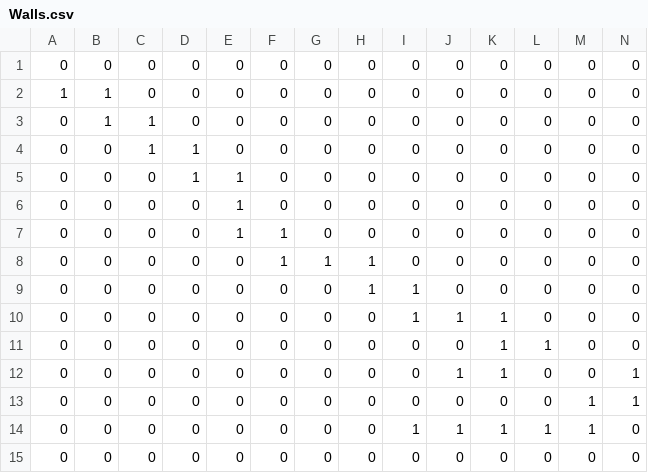
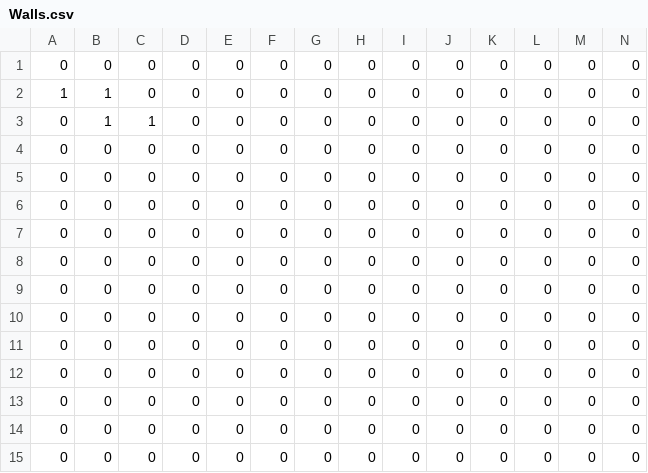
Before and after one commit to DukeTresnor/true_jumper, a CSV file: assets/tile-based-game/simplified/Level_2/Walls.csv, drawn as a sheet; only a part is shown; the diff names each change by its address in the sheet, - before the commit and + after, or states it on an @@ line.

```diff
--- a/assets/tile-based-game/simplified/Level_2/Walls.csv
+++ b/assets/tile-based-game/simplified/Level_2/Walls.csv
-C4: 1
+C4: 0
-D4:D5: 1
+D4:D5: 0
-E5:E7: 1
+E5:E7: 0
-F7:F8: 1
+F7:F8: 0
-G8: 1
+G8: 0
-H8:H9: 1
+H8:H9: 0
-I9:I10: 1
+I9:I10: 0
-J10: 1
+J10: 0
-K10:K12: 1
+K10:K12: 0
-L11: 1
+L11: 0
-J12: 1
+J12: 0
-N12:N13: 1
+N12:N13: 0
-M13:M14: 1
+M13:M14: 0
-I14: 1
+I14: 0
-J14: 1
+J14: 0
-K14: 1
+K14: 0
-L14: 1
+L14: 0
```
Also changed, not shown: assets/tile-based-game/simplified/Level_0/Walls.csv, assets/tile-based-game/simplified/Level_1/Walls.csv, 18 other files.
